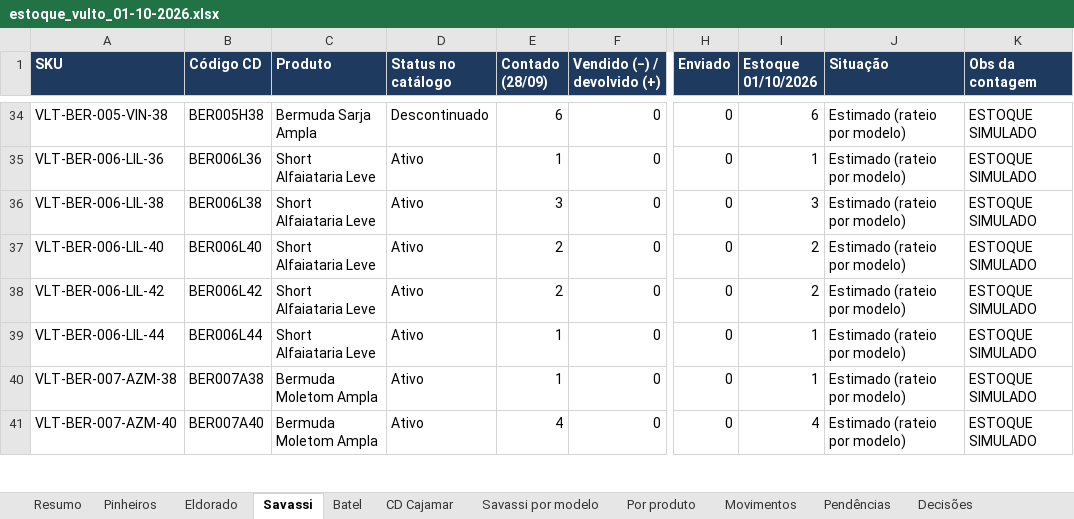
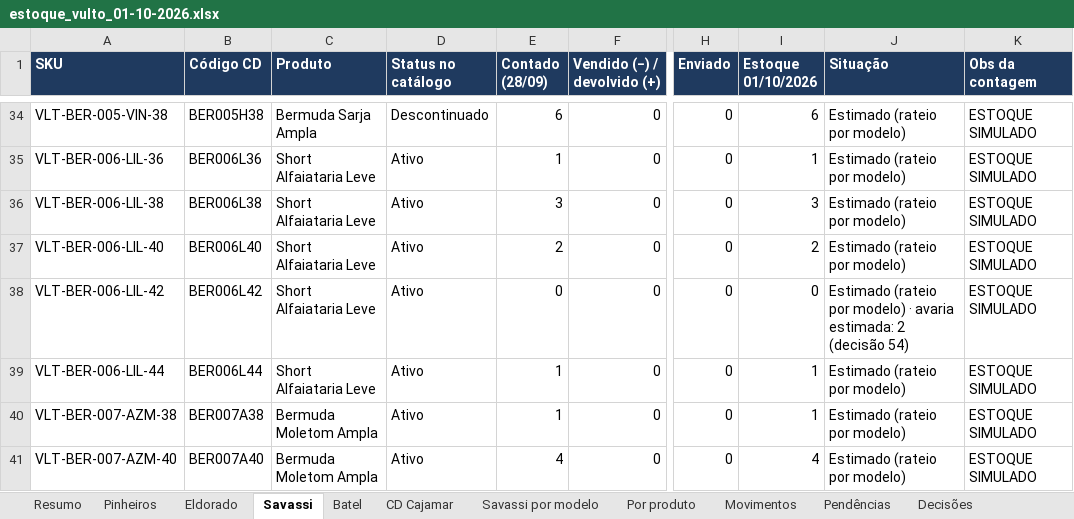
Before and after one commit to lucasbsantana2007/copy.vulto-legado-back, an Excel workbook: migracao/saida/estoque_vulto_01-10-2026.xlsx, sheet Savassi, drawn as a sheet; only a part is shown, gaps mark what is left out; values as stored, in another font and other column widths than the file's, no borders; the diff covers the shown part only; the diff names each change by its address in the sheet, - before the commit and + after, or states it on an @@ line.

```diff
--- a/migracao/saida/estoque_vulto_01-10-2026.xlsx (sheet Savassi)
+++ b/migracao/saida/estoque_vulto_01-10-2026.xlsx (sheet Savassi)
-E38 (Contado (28/09)): 2
+E38 (Contado (28/09)): 0
-I38 (Estoque 01/10/2026): 2
+I38 (Estoque 01/10/2026): 0
-J38 (Situação): Estimado (rateio por modelo)
+J38 (Situação): Estimado (rateio por modelo) · avaria estimada: 2 (decisão 54)
```
Also changed, not shown: 63 edited cells elsewhere in this sheet, sheet Por produto, sheet Batel, sheet Eldorado, sheet Savassi por modelo, sheet Resumo, sheet Decisões, 3 other files.
